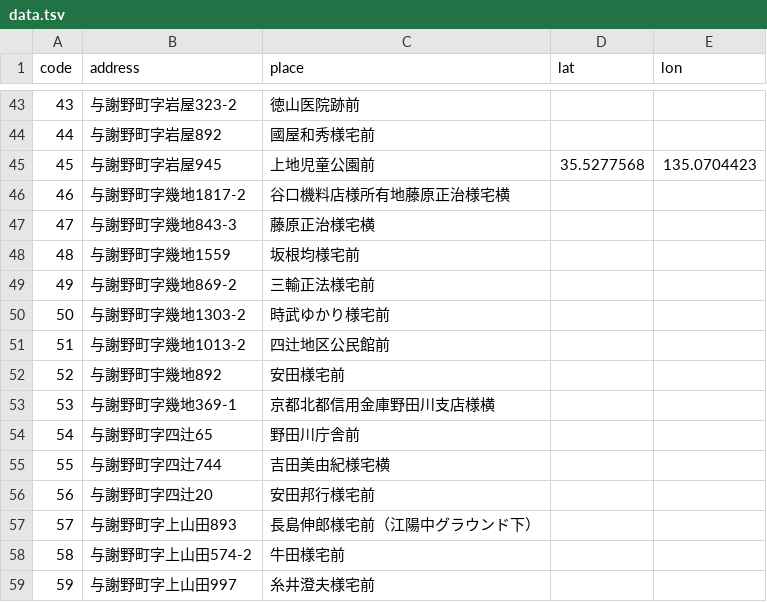
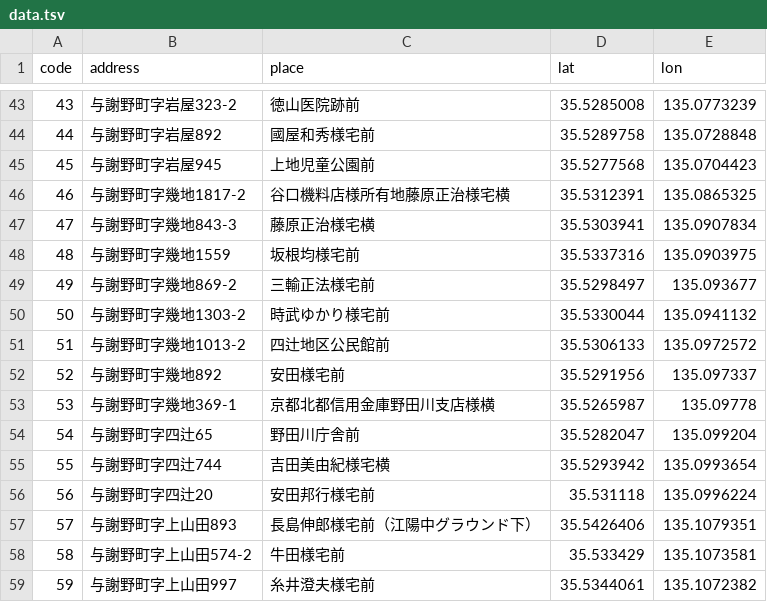
Before and after one commit to mimidesunya/miyabe-tools, a TSV file: tools/boards/data/yosano-cho/data.tsv, drawn as a sheet; only a part is shown, gaps mark what is left out; the diff covers the shown part only.

```diff
--- a/tools/boards/data/yosano-cho/data.tsv
+++ b/tools/boards/data/yosano-cho/data.tsv
@@ -43,17 +43,17 @@ code	address	place	lat	lon
-43	与謝野町字岩屋323-2	徳山医院跡前		
-44	与謝野町字岩屋892	國屋和秀様宅前		
+43	与謝野町字岩屋323-2	徳山医院跡前	35.5285008	135.0773239
+44	与謝野町字岩屋892	國屋和秀様宅前	35.5289758	135.0728848
 45	与謝野町字岩屋945	上地児童公園前	35.5277568	135.0704423
-46	与謝野町字幾地1817-2	谷口機料店様所有地藤原正治様宅横		
-47	与謝野町字幾地843-3	藤原正治様宅横		
-48	与謝野町字幾地1559	坂根均様宅前		
-49	与謝野町字幾地869-2	三輸正法様宅前		
-50	与謝野町字幾地1303-2	時武ゆかり様宅前		
-51	与謝野町字幾地1013-2	四辻地区公民館前		
-52	与謝野町宇幾地892	安田様宅前		
-53	与謝野町字幾地369-1	京都北都信用金庫野田川支店様横		
-54	与謝野町字四辻65	野田川庁舎前		
-55	与謝野町字四辻744	吉田美由紀様宅横		
-56	与謝野町字四辻20	安田邦行様宅前		
-57	与謝野町字上山田893	長島伸郎様宅前（江陽中グラウンド下）		
-58	与謝野町字上山田574-2	牛田様宅前		
-59	与謝野町字上山田997	糸井澄夫様宅前		
+46	与謝野町字幾地1817-2	谷口機料店様所有地藤原正治様宅横	35.5312391	135.0865325
+47	与謝野町字幾地843-3	藤原正治様宅横	35.5303941	135.0907834
+48	与謝野町字幾地1559	坂根均様宅前	35.5337316	135.0903975
+49	与謝野町字幾地869-2	三輸正法様宅前	35.5298497	135.093677
+50	与謝野町字幾地1303-2	時武ゆかり様宅前	35.5330044	135.0941132
+51	与謝野町字幾地1013-2	四辻地区公民館前	35.5306133	135.0972572
+52	与謝野町宇幾地892	安田様宅前	35.5291956	135.097337
+53	与謝野町字幾地369-1	京都北都信用金庫野田川支店様横	35.5265987	135.09778
+54	与謝野町字四辻65	野田川庁舎前	35.5282047	135.099204
+55	与謝野町字四辻744	吉田美由紀様宅横	35.5293942	135.0993654
+56	与謝野町字四辻20	安田邦行様宅前	35.531118	135.0996224
+57	与謝野町字上山田893	長島伸郎様宅前（江陽中グラウンド下）	35.5426406	135.1079351
+58	与謝野町字上山田574-2	牛田様宅前	35.533429	135.1073581
+59	与謝野町字上山田997	糸井澄夫様宅前	35.5344061	135.1072382
```
Also changed, not shown: 168 edited cells elsewhere in this file, 45 other files.
